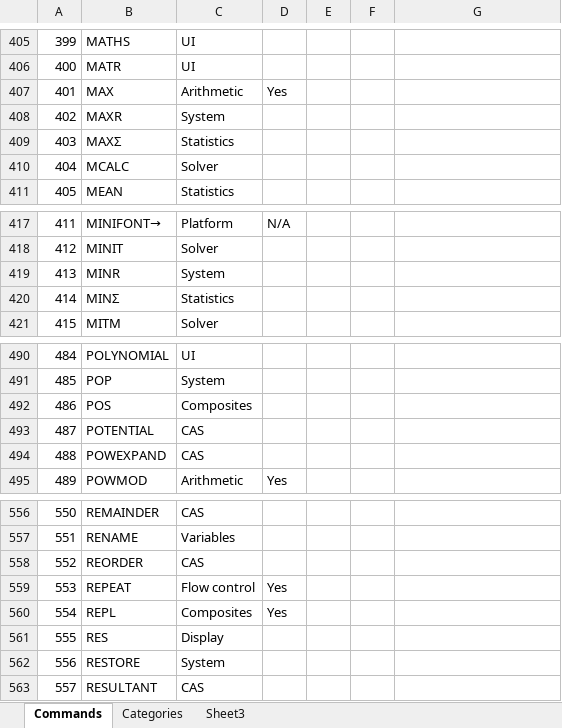
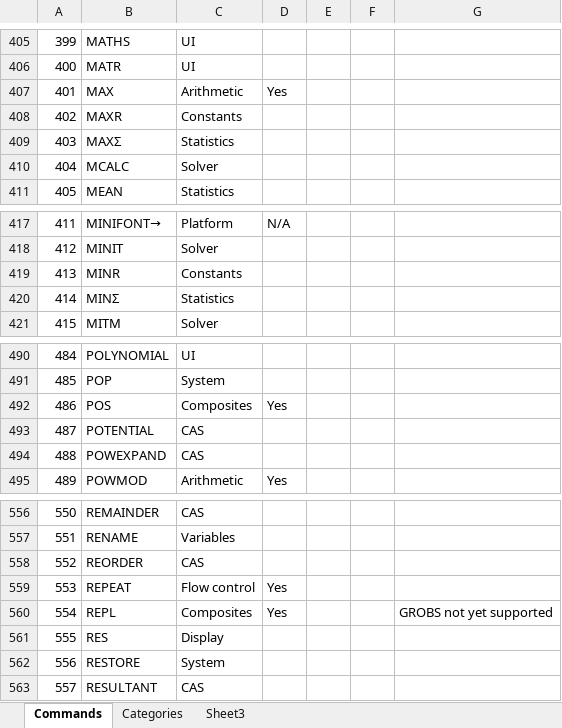
Before and after one commit to c3d/db48x-from-newrpl, an Excel workbook: newrpl/docs/newRPLCommandDatabase.xlsx, sheet Commands, drawn as a sheet; only a part is shown, gaps mark what is left out; values as stored, in another font and other column widths than the file's, no cell formats; charts and pictures not drawn; the diff covers the shown part only; the diff names each change by its address in the sheet, - before the commit and + after, or states it on an @@ line.

```diff
--- a/newrpl/docs/newRPLCommandDatabase.xlsx (sheet Commands)
+++ b/newrpl/docs/newRPLCommandDatabase.xlsx (sheet Commands)
-C408: System
+C408: Constants
-C419: System
+C419: Constants
-D492: (empty)
+D492: Yes
-G560: (empty)
+G560: GROBS not yet supported
```
Also changed, not shown: other rows of this sheet, cell formats, hidden cells, 28 other files.
